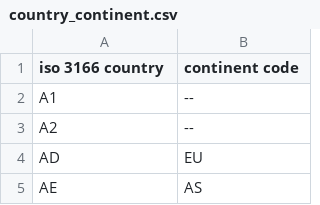
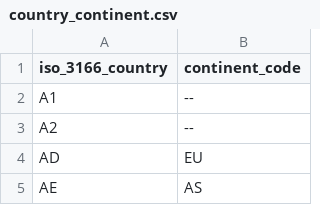
Before and after one commit to andkov/covid19-country-response, a CSV file: data-public/metadata/country_continent.csv, drawn as a sheet; only a part is shown.

Commit message:
Update country_continent.csv

```diff
--- a/data-public/metadata/country_continent.csv
+++ b/data-public/metadata/country_continent.csv
@@ -1,2 +1,2 @@
-"iso 3166 country","continent code"
+"iso_3166_country","continent_code"
 A1,--
```
